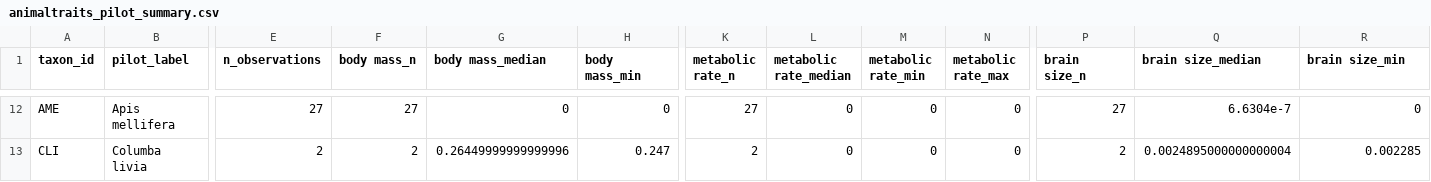
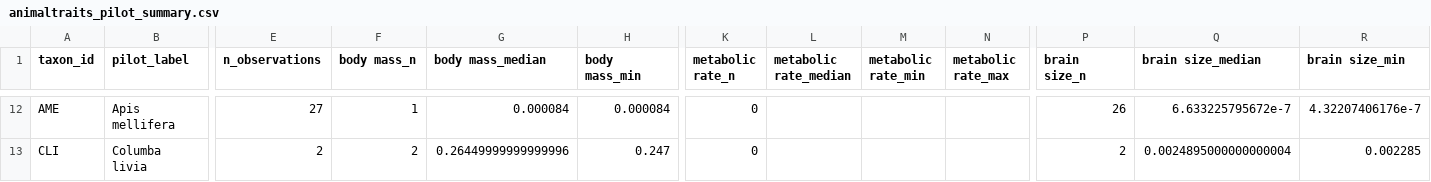
Before and after one commit to CochraneK/ARIS-GCA-Bees, a CSV file: papers/008-human-intelligence-bootstrap/data/animaltraits_pilot_summary.csv, drawn as a sheet; only a part is shown, gaps mark what is left out; the diff covers the shown part only; the diff names each change by its address in the sheet, - before the commit and + after, or states it on an @@ line.

```diff
--- a/papers/008-human-intelligence-bootstrap/data/animaltraits_pilot_summary.csv
+++ b/papers/008-human-intelligence-bootstrap/data/animaltraits_pilot_summary.csv
-F12 (body mass_n): 27
+F12 (body mass_n): 1
-G12 (body mass_median): 0
+G12 (body mass_median): 0.000084
-H12 (body mass_min): 0
+H12 (body mass_min): 0.000084
-K12 (metabolic rate_n): 27
+K12 (metabolic rate_n): 0
-L12:L13 (metabolic rate_median): 0
+L12:L13 (metabolic rate_median): (empty)
-M12:M13 (metabolic rate_min): 0
+M12:M13 (metabolic rate_min): (empty)
-N12:N13 (metabolic rate_max): 0
+N12:N13 (metabolic rate_max): (empty)
-P12 (brain size_n): 27
+P12 (brain size_n): 26
-Q12 (brain size_median): 6.6304e-7
+Q12 (brain size_median): 6.633225795672e-7
-R12 (brain size_min): 0
+R12 (brain size_min): 4.32207406176e-7
-K13 (metabolic rate_n): 2
+K13 (metabolic rate_n): 0
```
Also changed, not shown: 48 edited cells elsewhere in this file.
